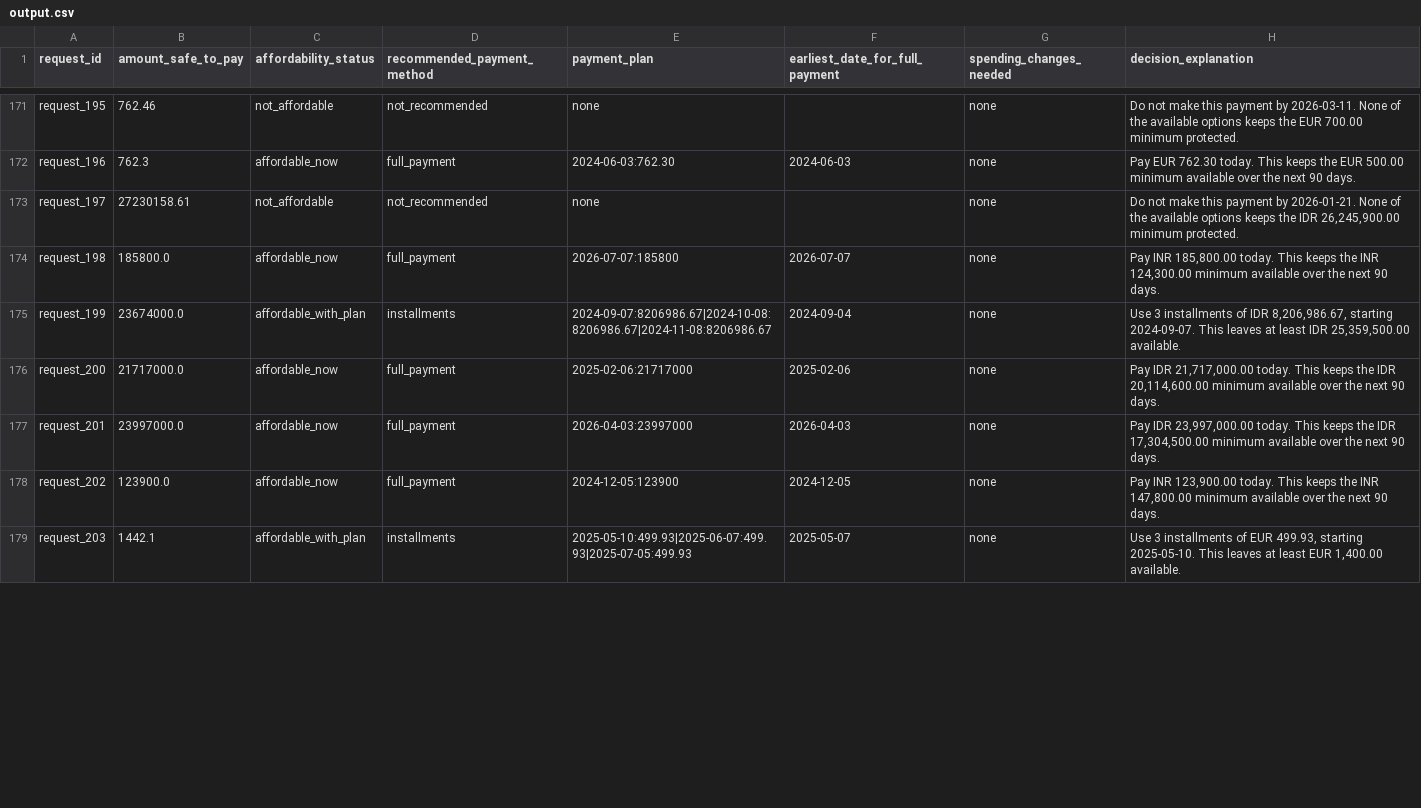
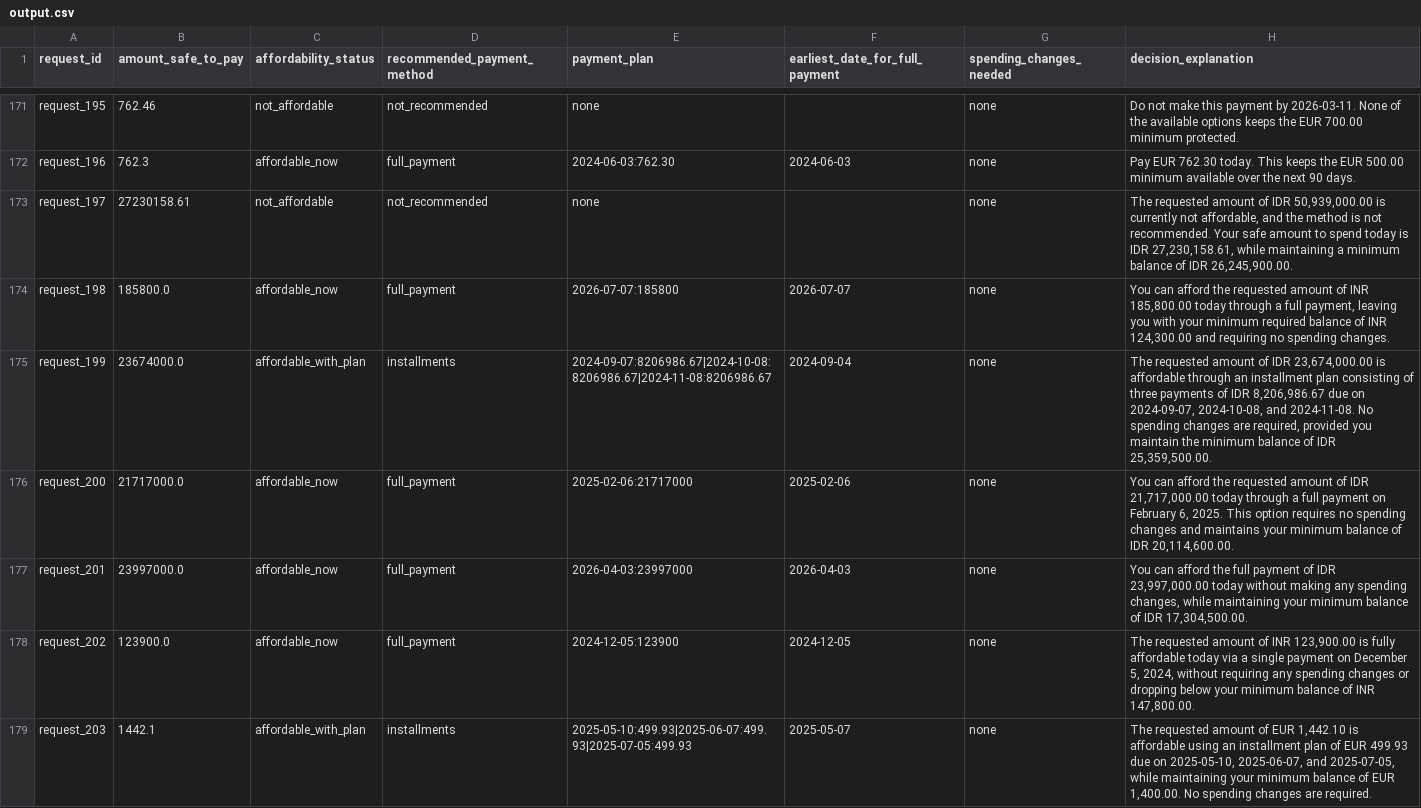
Before and after one commit to meetp200547/hackerrank-orchestrate-september26, a CSV file: output.csv, drawn as a sheet; only a part is shown, gaps mark what is left out; the diff covers the shown part only.

```diff
--- a/output.csv
+++ b/output.csv
@@ -172,8 +172,8 @@ request_195,762.46,not_affordable,not_recommended,none,,none,Do not make this pa
 request_196,762.3,affordable_now,full_payment,2024-06-03:762.30,2024-06-03,none,Pay EUR 762.30 today. This keeps the EUR 500.00 minimum available over the next 90 days.
-request_197,27230158.61,not_affordable,not_recommended,none,,none,"Do not make this payment by 2026-01-21. None of the available options keeps the IDR 26,245,900.00 minimum protected."
-request_198,185800.0,affordable_now,full_payment,2026-07-07:185800,2026-07-07,none,"Pay INR 185,800.00 today. This keeps the INR 124,300.00 minimum available over the next 90 days."
-request_199,23674000.0,affordable_with_plan,installments,2024-09-07:8206986.67|2024-10-08:8206986.67|2024-11-08:8206986.67,2024-09-04,none,"Use 3 installments of IDR 8,206,986.67, starting 2024-09-07. This leaves at least IDR 25,359,500.00 available."
-request_200,21717000.0,affordable_now,full_payment,2025-02-06:21717000,2025-02-06,none,"Pay IDR 21,717,000.00 today. This keeps the IDR 20,114,600.00 minimum available over the next 90 days."
-request_201,23997000.0,affordable_now,full_payment,2026-04-03:23997000,2026-04-03,none,"Pay IDR 23,997,000.00 today. This keeps the IDR 17,304,500.00 minimum available over the next 90 days."
-request_202,123900.0,affordable_now,full_payment,2024-12-05:123900,2024-12-05,none,"Pay INR 123,900.00 today. This keeps the INR 147,800.00 minimum available over the next 90 days."
-request_203,1442.1,affordable_with_plan,installments,2025-05-10:499.93|2025-06-07:499.93|2025-07-05:499.93,2025-05-07,none,"Use 3 installments of EUR 499.93, starting 2025-05-10. This leaves at least EUR 1,400.00 available."
+request_197,27230158.61,not_affordable,not_recommended,none,,none,"The requested amount of IDR 50,939,000.00 is currently not affordable, and the method is not recommended. Your safe amount to spend today is IDR 27,230,158.61, while maintaining a minimum balance of IDR 26,245,900.00."
+request_198,185800.0,affordable_now,full_payment,2026-07-07:185800,2026-07-07,none,"You can afford the requested amount of INR 185,800.00 today through a full payment, leaving you with your minimum required balance of INR 124,300.00 and requiring no spending changes."
+request_199,23674000.0,affordable_with_plan,installments,2024-09-07:8206986.67|2024-10-08:8206986.67|2024-11-08:8206986.67,2024-09-04,none,"The requested amount of IDR 23,674,000.00 is affordable through an installment plan consisting of three payments of IDR 8,206,986.67 due on 2024-09-07, 2024-10-08, and 2024-11-08. No spending changes are required, provided you maintain the minimum balance of IDR 25,359,500.00."
+request_200,21717000.0,affordable_now,full_payment,2025-02-06:21717000,2025-02-06,none,"You can afford the requested amount of IDR 21,717,000.00 today through a full payment on February 6, 2025. This option requires no spending changes and maintains your minimum balance of IDR 20,114,600.00."
+request_201,23997000.0,affordable_now,full_payment,2026-04-03:23997000,2026-04-03,none,"You can afford the full payment of IDR 23,997,000.00 today without making any spending changes, while maintaining your minimum balance of IDR 17,304,500.00."
+request_202,123900.0,affordable_now,full_payment,2024-12-05:123900,2024-12-05,none,"The requested amount of INR 123,900.00 is fully affordable today via a single payment on December 5, 2024, without requiring any spending changes or dropping below your minimum balance of INR 147,800.00."
+request_203,1442.1,affordable_with_plan,installments,2025-05-10:499.93|2025-06-07:499.93|2025-07-05:499.93,2025-05-07,none,"The requested amount of EUR 1,442.10 is affordable using an installment plan of EUR 499.93 due on 2025-05-10, 2025-06-07, and 2025-07-05, while maintaining your minimum balance of EUR 1,400.00. No spending changes are required."
```
Also changed, not shown: 85 edited cells elsewhere in this file, 11 other files.
